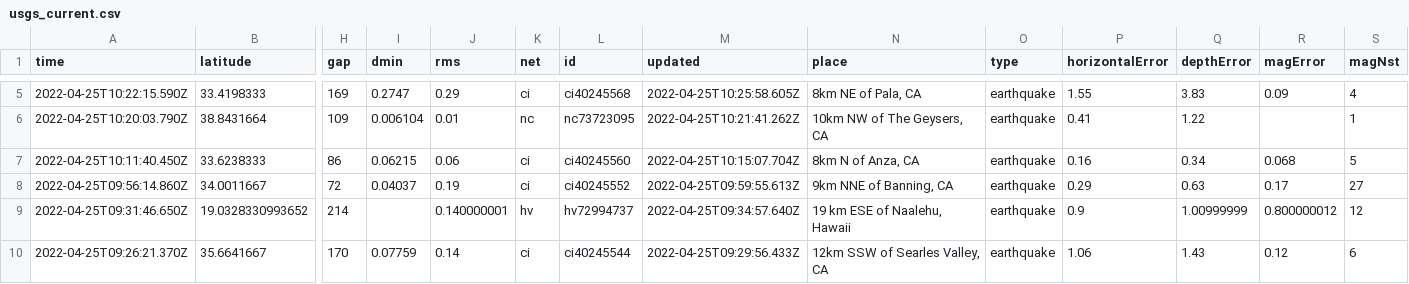
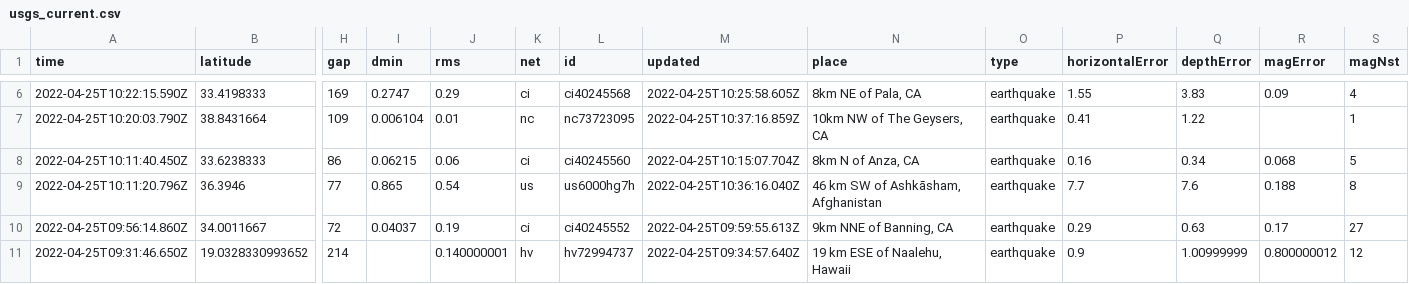
Before and after one commit to awallender/nicar22-github-actions, a CSV file: usgs_current.csv, drawn as a sheet; only a part is shown, gaps mark what is left out; the shorter side is filled out with more unchanged rows; addresses are those after the commit; rows hold the shown columns only; the diff covers the shown part only; the diff names each change by its address in the sheet, - before the commit and + after, or states it on an @@ line.

```diff
--- a/usgs_current.csv
+++ b/usgs_current.csv
-M7 (updated): 2022-04-25T10:21:41.262Z
+M7 (updated): 2022-04-25T10:37:16.859Z
+row 9: 2022-04-25T10:11:20.796Z | 36.3946 | 77 | 0.865 | 0.54 | us | us6000hg7h | 2022-04-25T10:36:16.040Z | 46 km SW of Ashkāsham, Afghanistan | earthquake | 7.7 | 7.6 | 0.188 | 8
```
Also changed, not shown: 2 added rows, 3 removed rows and 4 edited cells elsewhere in this file, 1 other file.
